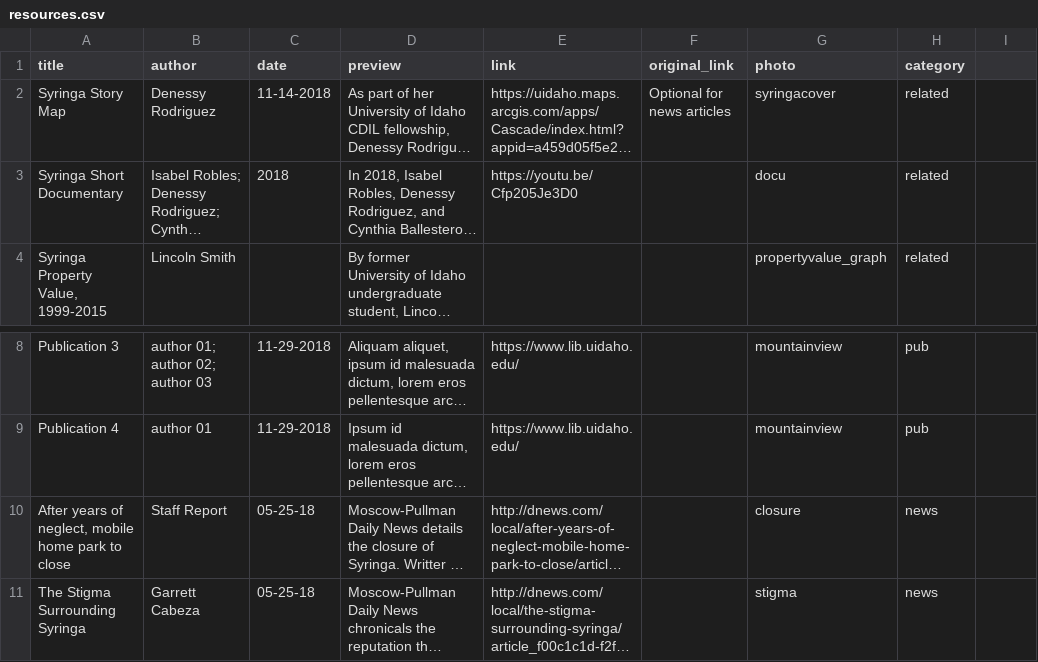
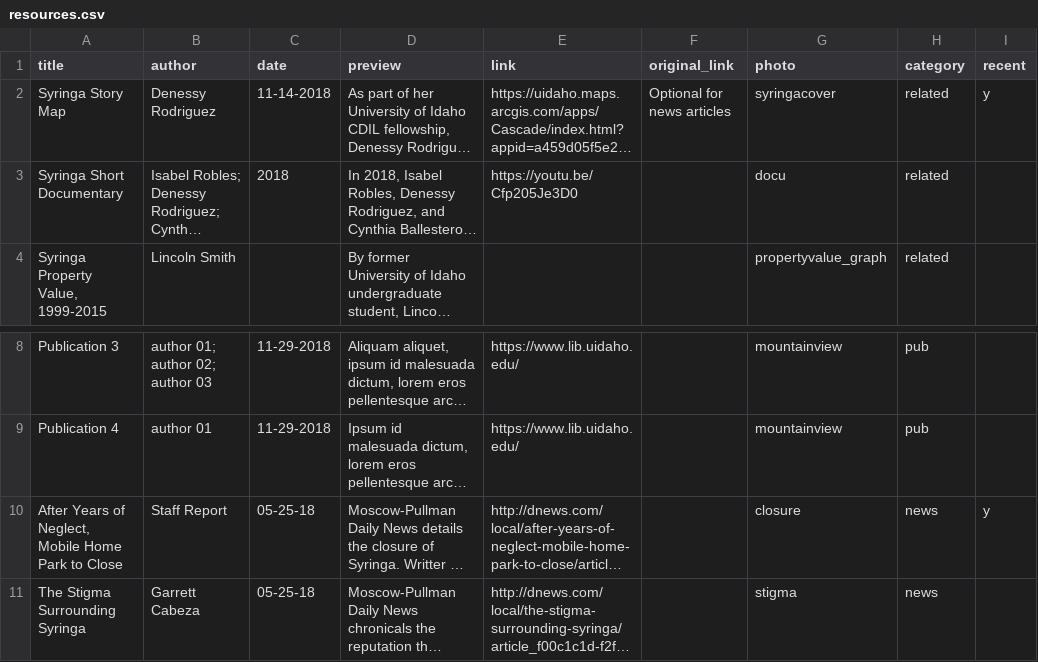
Before and after one commit to uidaholib/syringa-project, a CSV file: _data/resources.csv, drawn as a sheet; only a part is shown, gaps mark what is left out; long unchanged cells end in …; the diff names each change by its address in the sheet, - before the commit and + after, or states it on an @@ line.

Commit message:
update resources

```diff
--- a/_data/resources.csv
+++ b/_data/resources.csv
-I1: (empty)
+I1: recent
-I2 (recent): (empty)
+I2 (recent): y
-A10 (title): After years of neglect, mobile home park to close
+A10 (title): After Years of Neglect, Mobile Home Park to Close
-I10 (recent): (empty)
+I10 (recent): y
```
